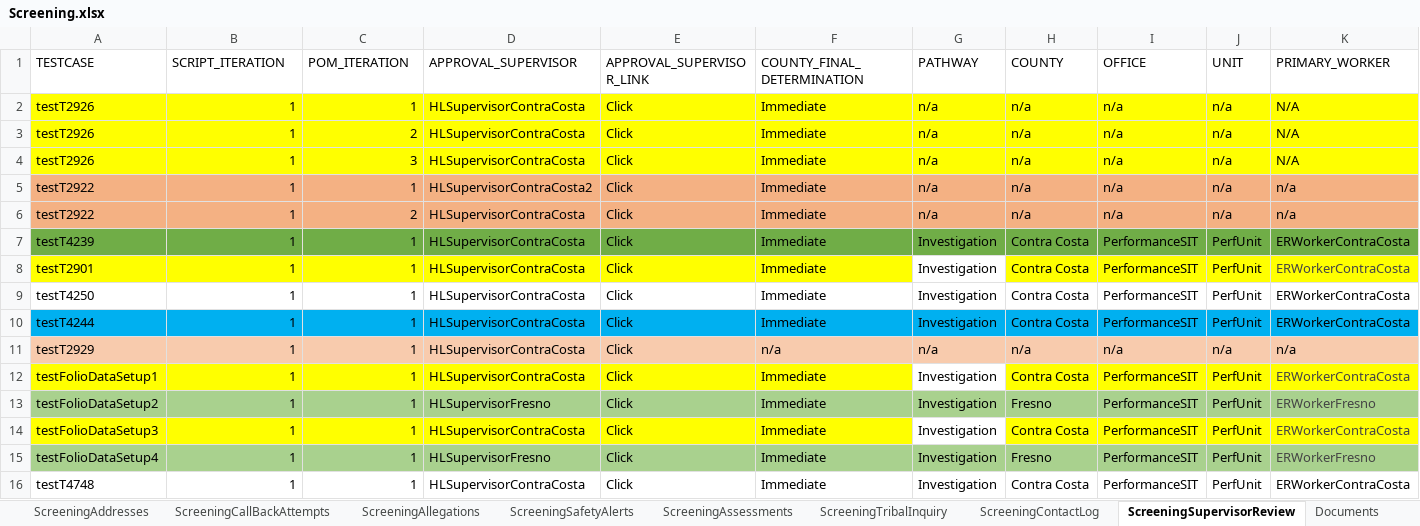
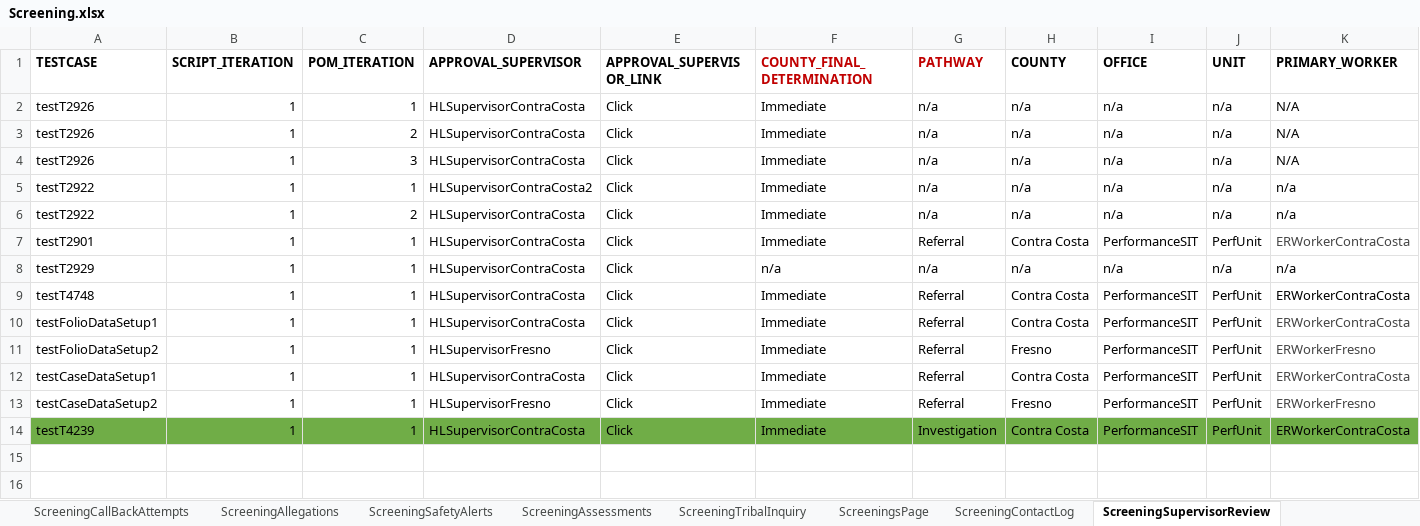
Before and after one commit to priya-singh4/POMExcelData, an Excel workbook: Screening.xlsx, sheet ScreeningSupervisorReview, drawn as a sheet; only a part is shown; values as stored, in another font and other column widths than the file's, no borders; removed rows and columns are numbered as before the commit, all else as after; rows hold the shown columns only; the diff covers the shown part only; the diff names each change by its address in the sheet, - before the commit and + after, or states it on an @@ line.

```diff
--- a/Screening.xlsx (sheet ScreeningSupervisorReview)
+++ b/Screening.xlsx (sheet ScreeningSupervisorReview)
-A1:K1 bold: off
+A1:K1 bold: on
-F1:G1 text colour: black
+F1:G1 text colour: #C00000
-A2:K4 fill: #FFFF00
+A2:K4 fill: none
-A5:K6 fill: #F4B183
+A5:K6 fill: none
+row 7: testT2901 | 1 | 1 | HLSupervisorContraCosta | Click | Immediate | Referral | Contra Costa | PerformanceSIT | PerfUnit | ERWorkerContraCosta
@@ row 11 moved to row 8: testT2929 @@
+row 9: testT4748 | 1 | 1 | HLSupervisorContraCosta | Click | Immediate | Referral | Contra Costa | PerformanceSIT | PerfUnit | ERWorkerContraCosta
+row 10: testFolioDataSetup1 | 1 | 1 | HLSupervisorContraCosta | Click | Immediate | Referral | Contra Costa | PerformanceSIT | PerfUnit | ERWorkerContraCosta
+row 11: testFolioDataSetup2 | 1 | 1 | HLSupervisorFresno | Click | Immediate | Referral | Fresno | PerformanceSIT | PerfUnit | ERWorkerFresno
+row 12: testCaseDataSetup1 | 1 | 1 | HLSupervisorContraCosta | Click | Immediate | Referral | Contra Costa | PerformanceSIT | PerfUnit | ERWorkerContraCosta
+row 13: testCaseDataSetup2 | 1 | 1 | HLSupervisorFresno | Click | Immediate | Referral | Fresno | PerformanceSIT | PerfUnit | ERWorkerFresno
-row 8: testT2901 | 1 | 1 | HLSupervisorContraCosta | Click | Immediate | Investigation | Contra Costa | PerformanceSIT | PerfUnit | ERWorkerContraCosta
-row 9: testT4250 | 1 | 1 | HLSupervisorContraCosta | Click | Immediate | Investigation | Contra Costa | PerformanceSIT | PerfUnit | ERWorkerContraCosta
-row 10: testT4244 | 1 | 1 | HLSupervisorContraCosta | Click | Immediate | Investigation | Contra Costa | PerformanceSIT | PerfUnit | ERWorkerContraCosta
-row 12: testFolioDataSetup1 | 1 | 1 | HLSupervisorContraCosta | Click | Immediate | Investigation | Contra Costa | PerformanceSIT | PerfUnit | ERWorkerContraCosta
-row 13: testFolioDataSetup2 | 1 | 1 | HLSupervisorFresno | Click | Immediate | Investigation | Fresno | PerformanceSIT | PerfUnit | ERWorkerFresno
-row 14: testFolioDataSetup3 | 1 | 1 | HLSupervisorContraCosta | Click | Immediate | Investigation | Contra Costa | PerformanceSIT | PerfUnit | ERWorkerContraCosta
-row 15: testFolioDataSetup4 | 1 | 1 | HLSupervisorFresno | Click | Immediate | Investigation | Fresno | PerformanceSIT | PerfUnit | ERWorkerFresno
-row 16: testT4748 | 1 | 1 | HLSupervisorContraCosta | Click | Immediate | Investigation | Contra Costa | PerformanceSIT | PerfUnit | ERWorkerContraCosta
```
Also changed, not shown: cell formats elsewhere in this sheet, sheet ScreeningPersons, sheet ScreeningDetails, sheet ScreeningTribalInquiry, sheet ScreeningContactLog, sheet ScreeningDocuments, sheet ScreeningValidatePerson, 13 more sheets, other sheet tabs.
